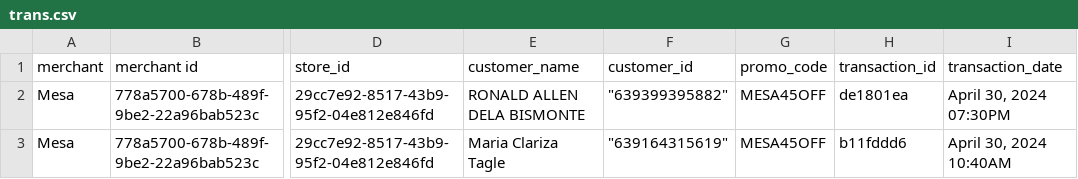
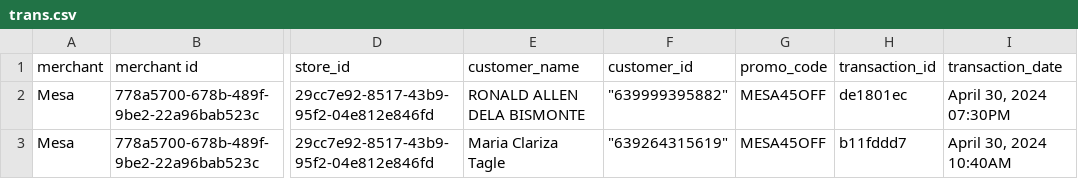
Before and after one commit to jerico313/Merchant-Tool, a CSV file: transaction/uploads/trans.csv, drawn as a sheet; only a part is shown, gaps mark what is left out; the diff names each change by its address in the sheet, - before the commit and + after, or states it on an @@ line.

```diff
--- a/transaction/uploads/trans.csv
+++ b/transaction/uploads/trans.csv
-F2 (customer_id): "639399395882"
+F2 (customer_id): "639999395882"
-H2 (transaction_id): de1801ea
+H2 (transaction_id): de1801ec
-F3 (customer_id): "639164315619"
+F3 (customer_id): "639264315619"
-H3 (transaction_id): b11fddd6
+H3 (transaction_id): b11fddd7
```
Also changed, not shown: 15 other files.
